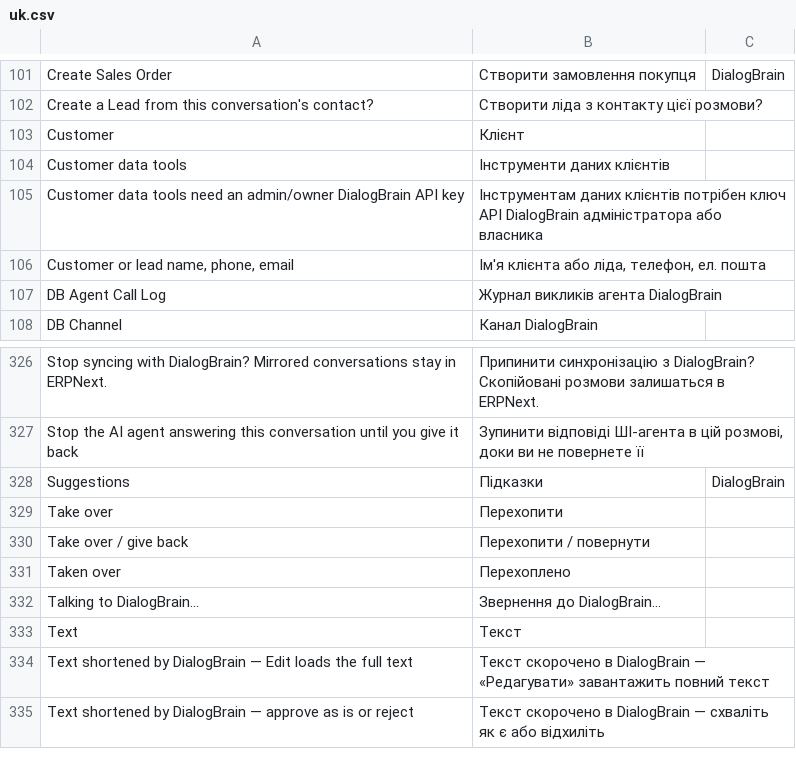
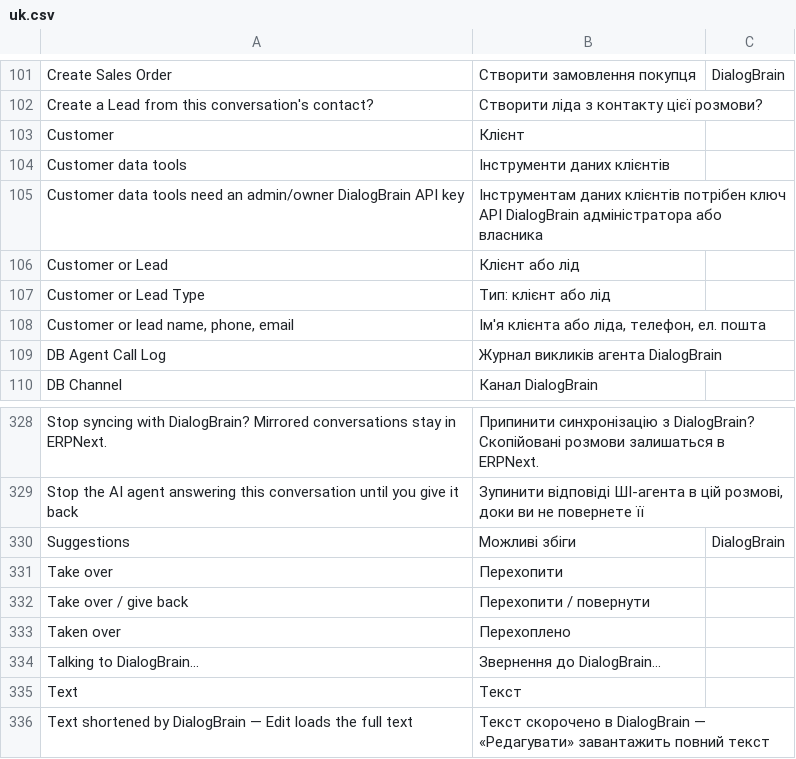
Before and after one commit to saloprj/dialogbrain-erpnext, a CSV file: dialogbrain/translations/uk.csv, drawn as a sheet; only a part is shown, gaps mark what is left out; the shorter side is filled out with more unchanged rows.

```diff
--- a/dialogbrain/translations/uk.csv
+++ b/dialogbrain/translations/uk.csv
@@ -105,2 +105,4 @@ Customer data tools,Інструменти даних клієнтів,
 Customer data tools need an admin/owner DialogBrain API key,Інструментам даних клієнтів потрібен ключ API DialogBrain адміністратора або власника,
+Customer or Lead,Клієнт або лід,
+Customer or Lead Type,Тип: клієнт або лід,
 "Customer or lead name, phone, email","Ім'я клієнта або ліда, телефон, ел. пошта",
@@ -327,3 +329,3 @@ Stop syncing with DialogBrain? Mirrored conversations stay in ERPNext.,Прип
 Stop the AI agent answering this conversation until you give it back,"Зупинити відповіді ШІ-агента в цій розмові, доки ви не повернете її",
-Suggestions,Підказки,DialogBrain
+Suggestions,Можливі збіги,DialogBrain
 Take over,Перехопити,
```
Also changed, not shown: dialogbrain/translations/ru.csv, 2 other files.
